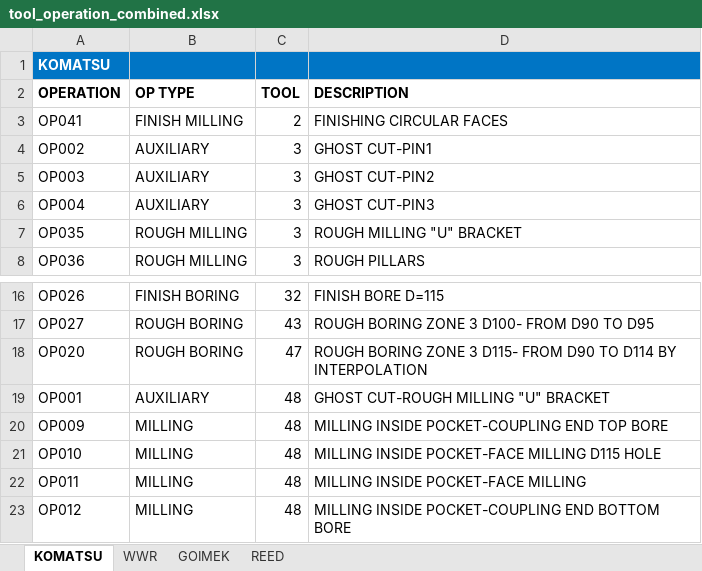
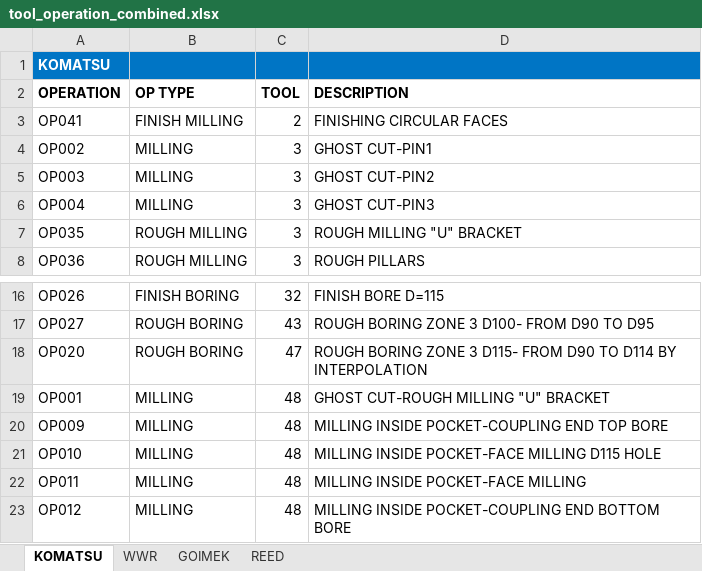
Before and after one commit to 20lca/reed, an Excel workbook: src/reed/tool_operation_combined.xlsx, sheet KOMATSU, drawn as a sheet; only a part is shown, gaps mark what is left out; values as stored, in another font and other column widths than the file's, no borders; the diff names each change by its address in the sheet, - before the commit and + after, or states it on an @@ line.

Commit message:
Update tool operations file

```diff
--- a/src/reed/tool_operation_combined.xlsx (sheet KOMATSU)
+++ b/src/reed/tool_operation_combined.xlsx (sheet KOMATSU)
-B4:B6 (OP TYPE): AUXILIARY
+B4:B6 (OP TYPE): MILLING
-B19 (OP TYPE): AUXILIARY
+B19 (OP TYPE): MILLING
```
Also changed, not shown: sheet GOIMEK, sheet WWR, 3 other files.
